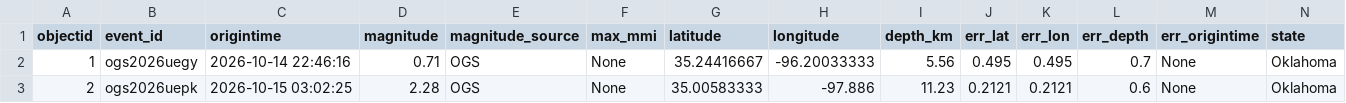
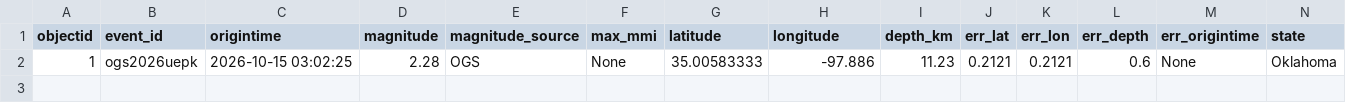
Before and after one commit to Hy-X/OGS_Catalog_Update, a CSV file: ogs_events_past_1days.csv, drawn as a sheet; only a part is shown; removed rows and columns are numbered as before the commit, all else as after; rows hold the shown columns only; the diff names each change by its address in the sheet, - before the commit and + after, or states it on an @@ line.

```diff
--- a/ogs_events_past_1days.csv
+++ b/ogs_events_past_1days.csv
-row 2: 1 | ogs2026uegy | 2026-10-14 22:46:16 | 0.71 | OGS | None | 35.24416667 | -96.20033333 | 5.56 | 0.495 | 0.495 | 0.7 | None | Oklahoma
-A2 (objectid): 2
+A2 (objectid): 1
```
Also changed, not shown: ogs_events_past_30days.csv.
